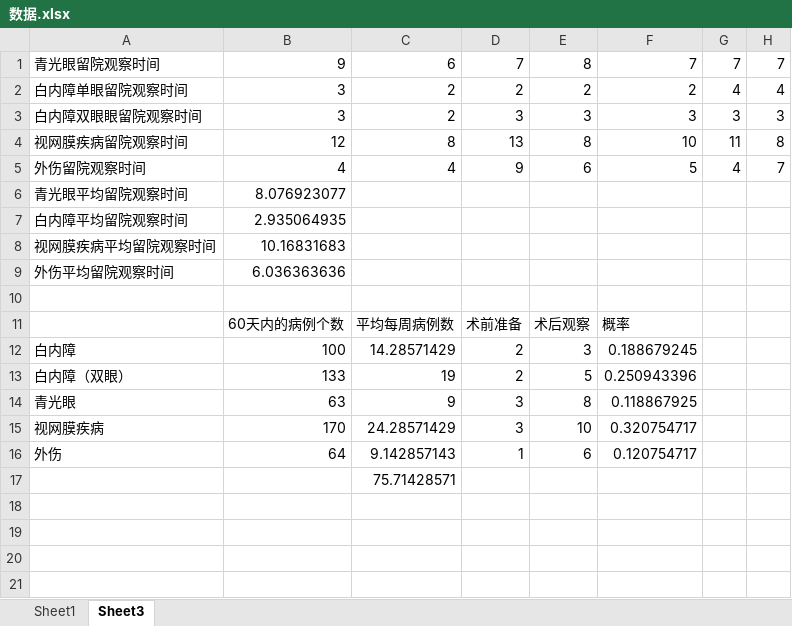
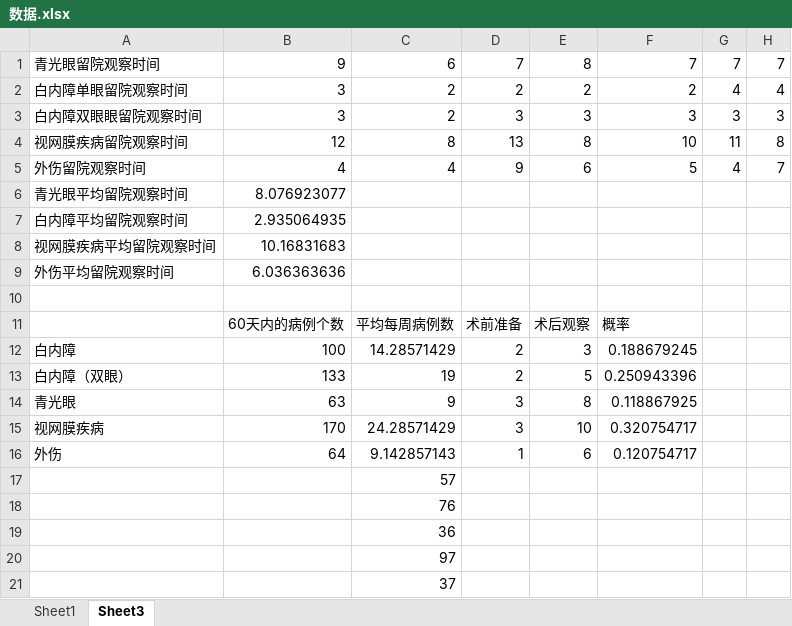
Before and after one commit to Hobo12/Mathematical_Modelling, an Excel workbook: 第三轮建模/数据.xlsx, sheet Sheet3, drawn as a sheet; only a part is shown; values as stored, in another font and other column widths than the file's, no borders; rows hold the shown columns only; the diff names each change by its address in the sheet, - before the commit and + after, or states it on an @@ line.

```diff
--- a/第三轮建模/数据.xlsx (sheet Sheet3)
+++ b/第三轮建模/数据.xlsx (sheet Sheet3)
-C17: 75.71428571
+C17: 57
+row 18:  |  | 76
+row 19:  |  | 36
+row 20:  |  | 97
+row 21:  |  | 37
```
Also changed, not shown: 2 other files.
